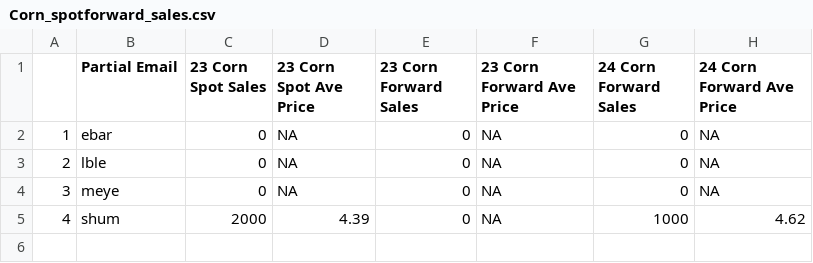
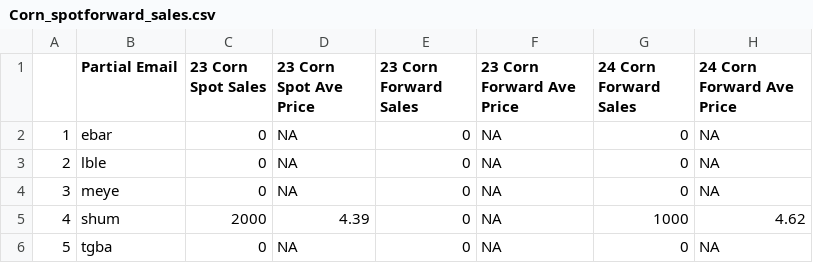
Before and after one commit to mindymallory/421Game2024, a CSV file: Corn_spotforward_sales.csv, drawn as a sheet.

```diff
--- a/Corn_spotforward_sales.csv
+++ b/Corn_spotforward_sales.csv
@@ -5 +5,2 @@
 "4","shum",2000,4.39,0,NA,1000,4.62
+"5","tgba",0,NA,0,NA,0,NA
```
Also changed, not shown: Soybean_spotforward_sales.csv, acreage.csv, 9 other files.
